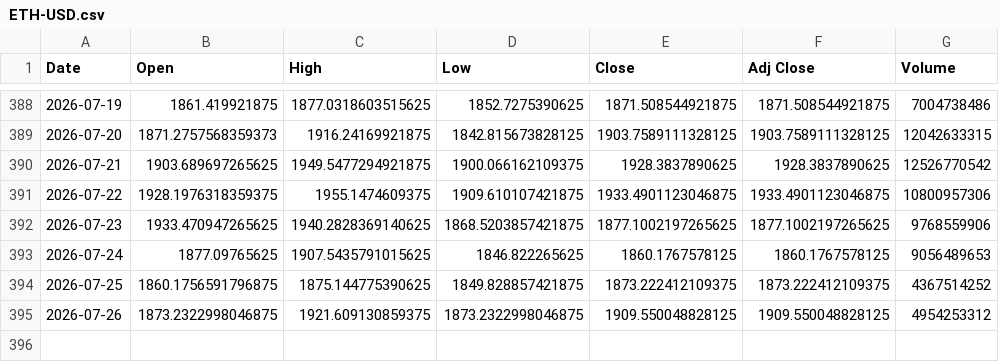
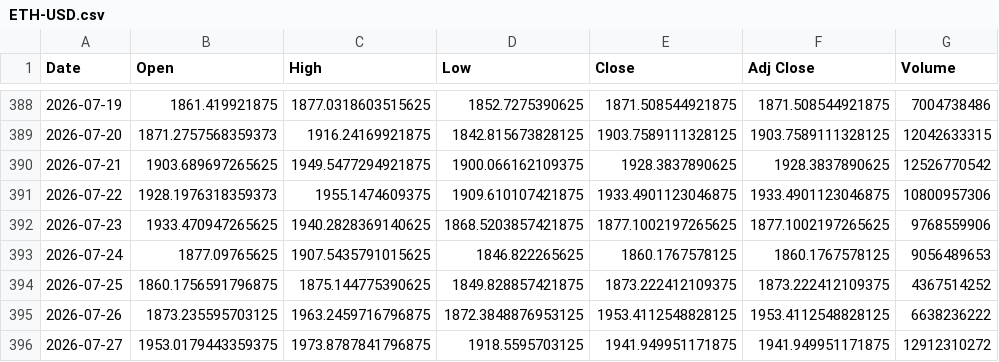
Before and after one commit to SeedFlora/idx-daily-data, a CSV file: data/ETH-USD.csv, drawn as a sheet; only a part is shown, gaps mark what is left out.

Commit message:
data(Crypto): 2026-07-27

```diff
--- a/data/ETH-USD.csv
+++ b/data/ETH-USD.csv
@@ -390,3 +390,3 @@ Date,Open,High,Low,Close,Adj Close,Volume
 2026-07-21,1903.689697265625,1949.5477294921875,1900.066162109375,1928.3837890625,1928.3837890625,12526770542
-2026-07-22,1928.1976318359375,1955.1474609375,1909.610107421875,1933.4901123046875,1933.4901123046875,10800957306
+2026-07-22,1928.1976318359373,1955.1474609375,1909.610107421875,1933.4901123046875,1933.4901123046875,10800957306
 2026-07-23,1933.470947265625,1940.2828369140625,1868.5203857421875,1877.1002197265625,1877.1002197265625,9768559906
@@ -394,2 +394,3 @@ Date,Open,High,Low,Close,Adj Close,Volume
 2026-07-25,1860.1756591796875,1875.144775390625,1849.828857421875,1873.222412109375,1873.222412109375,4367514252
-2026-07-26,1873.2322998046875,1921.609130859375,1873.2322998046875,1909.550048828125,1909.550048828125,4954253312
+2026-07-26,1873.235595703125,1963.2459716796875,1872.3848876953125,1953.4112548828125,1953.4112548828125,6638236222
+2026-07-27,1953.0179443359375,1973.8787841796875,1918.5595703125,1941.949951171875,1941.949951171875,12912310272
```
Also changed, not shown: data/BTC-USD.csv, 1 other file.
